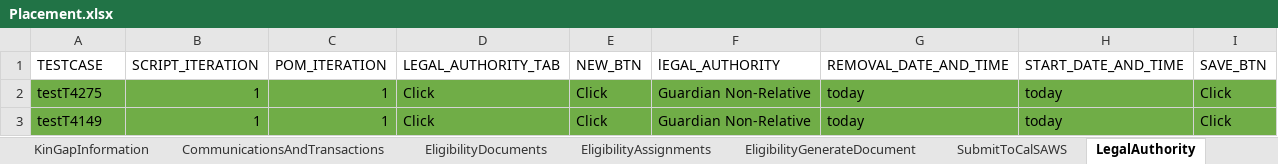
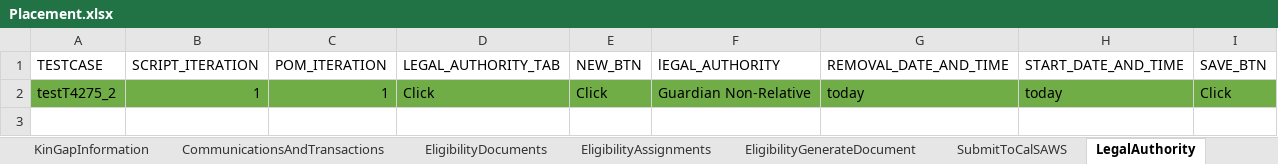
Before and after one commit to nitishhkthakur/Test_Data_repository, an Excel workbook: Placement.xlsx, sheet LegalAuthority, drawn as a sheet; values as stored, in another font and other column widths than the file's, no borders; the diff names each change by its address in the sheet, - before the commit and + after, or states it on an @@ line.

```diff
--- a/Placement.xlsx (sheet LegalAuthority)
+++ b/Placement.xlsx (sheet LegalAuthority)
-A2 (TESTCASE): testT4275
+A2 (TESTCASE): testT4275_2
-row 3: testT4149 | 1 | 1 | Click | Click | Guardian Non-Relative | today | today | Click
```
Also changed, not shown: sheet ProviderSearch, sheet ChildLocationContactLogs, sheet ChildLocations, sheet ChildLocationCorrespondences, sheet RecordAlertsAndTasks, sheet BackgroundChecks, 6 more sheets, other sheet tabs.
